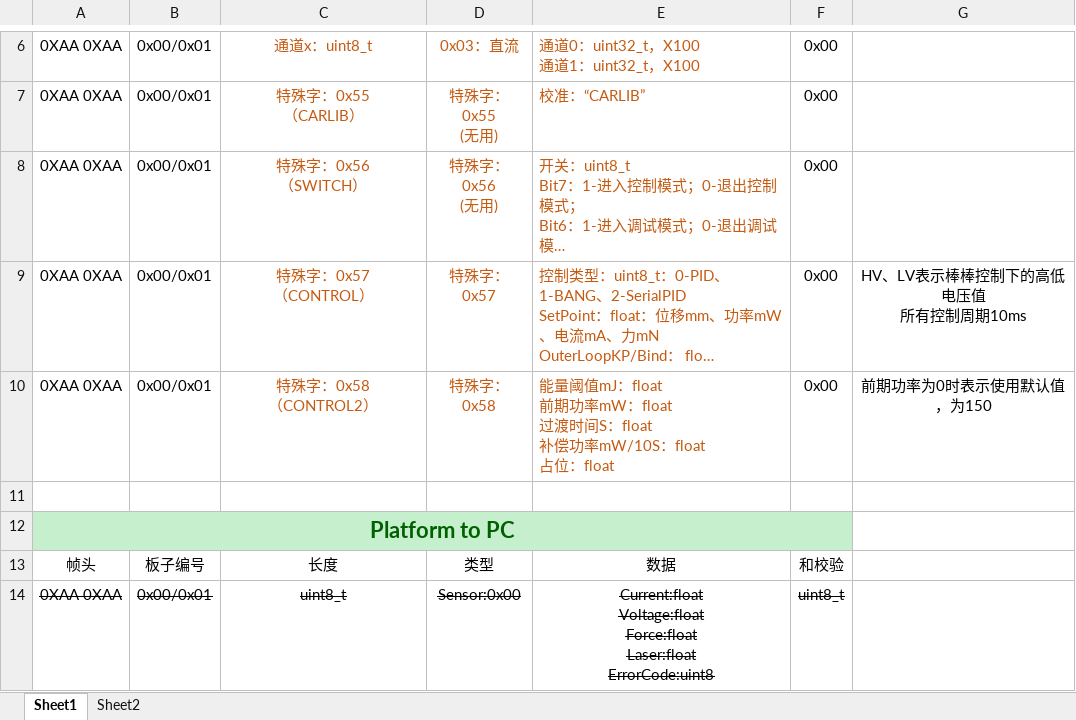
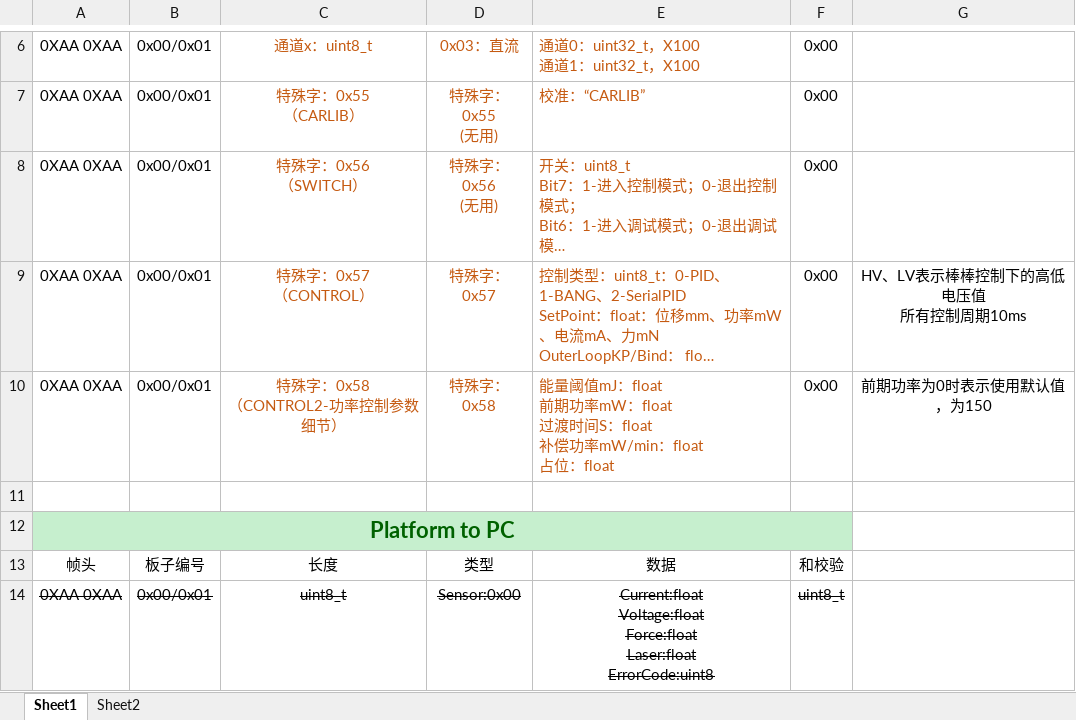
Before and after one commit to inhowe/IPMC-Platform, an Excel workbook: Software/HostComputer/doc/protocol.xlsx, sheet Sheet1, drawn as a sheet; only a part is shown, gaps mark what is left out; long unchanged cells end in …; values as stored, in another font and other column widths than the file's, no borders; ↵ is a line break in a cell; the diff names each change by its address in the sheet, - before the commit and + after, or states it on an @@ line.

```diff
--- a/Software/HostComputer/doc/protocol.xlsx (sheet Sheet1)
+++ b/Software/HostComputer/doc/protocol.xlsx (sheet Sheet1)
-C10: 特殊字：0x58 ↵ （CONTROL2）
+C10: 特殊字：0x58 ↵ （CONTROL2-功率控制参数细节）
-E10: …补偿功率mW/10S：float ↵ 占位…
+E10: …补偿功率mW/min：float ↵ 占位…
```
Also changed, not shown: 9 other files.
